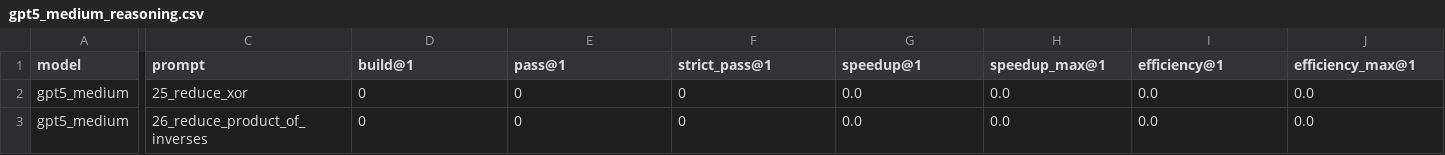
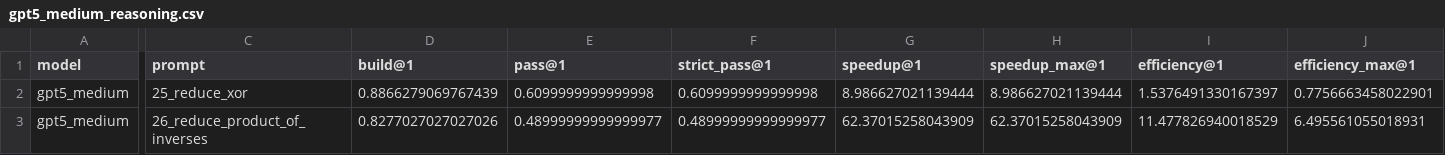
Before and after one commit to SanjanaYasna/ParEval_amt, a CSV file: analysis/results/reduction/metrics/gpt5_medium_reasoning.csv, drawn as a sheet; only a part is shown, gaps mark what is left out; the diff covers the shown part only; the diff names each change by its address in the sheet, - before the commit and + after, or states it on an @@ line.

```diff
--- a/analysis/results/reduction/metrics/gpt5_medium_reasoning.csv
+++ b/analysis/results/reduction/metrics/gpt5_medium_reasoning.csv
-D2 (build@1): 0
+D2 (build@1): 0.8866279069767439
-E2 (pass@1): 0
+E2 (pass@1): 0.6099999999999998
-F2 (strict_pass@1): 0
+F2 (strict_pass@1): 0.6099999999999998
-G2 (speedup@1): 0.0
+G2 (speedup@1): 8.986627021139444
-H2 (speedup_max@1): 0.0
+H2 (speedup_max@1): 8.986627021139444
-I2 (efficiency@1): 0.0
+I2 (efficiency@1): 1.5376491330167397
-J2 (efficiency_max@1): 0.0
+J2 (efficiency_max@1): 0.7756663458022901
-D3 (build@1): 0
+D3 (build@1): 0.8277027027027026
-E3 (pass@1): 0
+E3 (pass@1): 0.48999999999999977
-F3 (strict_pass@1): 0
+F3 (strict_pass@1): 0.48999999999999977
-G3 (speedup@1): 0.0
+G3 (speedup@1): 62.37015258043909
-H3 (speedup_max@1): 0.0
+H3 (speedup_max@1): 62.37015258043909
-I3 (efficiency@1): 0.0
+I3 (efficiency@1): 11.477826940018529
-J3 (efficiency_max@1): 0.0
+J3 (efficiency_max@1): 6.495561055018931
```
Also changed, not shown: 131 edited cells elsewhere in this file, analysis/results/reduction/metrics/gpt5_low_reasoning.csv, analysis/results/reduction/metrics/hpc-coder.csv, 20 other files.
